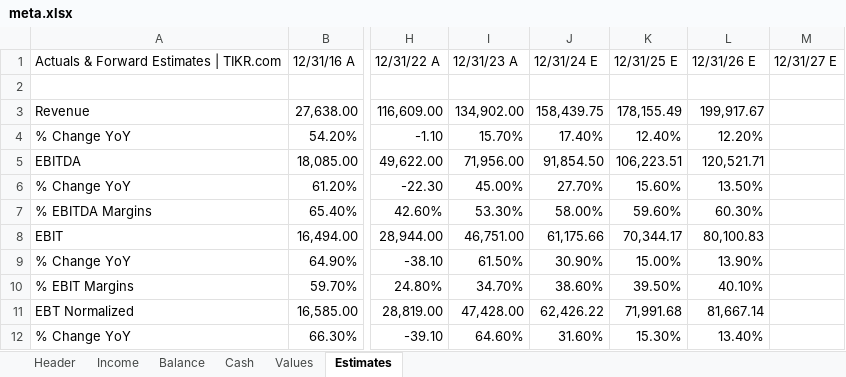
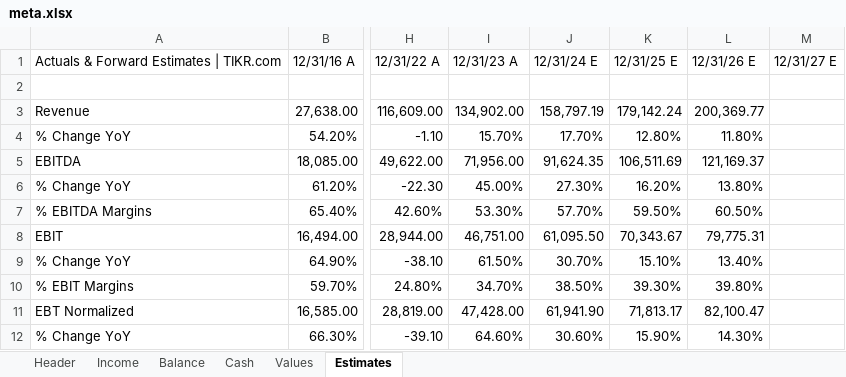
Before and after one commit to bennyk/Auditor, an Excel workbook: spreads/meta.xlsx, sheet Estimates, drawn as a sheet; only a part is shown, gaps mark what is left out; values as stored, in another font and other column widths than the file's, no borders; the diff covers the shown part only; the diff names each change by its address in the sheet, - before the commit and + after, or states it on an @@ line.

```diff
--- a/spreads/meta.xlsx (sheet Estimates)
+++ b/spreads/meta.xlsx (sheet Estimates)
-J3: 158,439.75
+J3: 158,797.19
-K3: 178,155.49
+K3: 179,142.24
-L3: 199,917.67
+L3: 200,369.77
-J4: 17.40%
+J4: 17.70%
-K4: 12.40%
+K4: 12.80%
-L4: 12.20%
+L4: 11.80%
-J5: 91,854.50
+J5: 91,624.35
-K5: 106,223.51
+K5: 106,511.69
-L5: 120,521.71
+L5: 121,169.37
-J6: 27.70%
+J6: 27.30%
-K6: 15.60%
+K6: 16.20%
-L6: 13.50%
+L6: 13.80%
-J7: 58.00%
+J7: 57.70%
-K7: 59.60%
+K7: 59.50%
-L7: 60.30%
+L7: 60.50%
-J8: 61,175.66
+J8: 61,095.50
-K8: 70,344.17
+K8: 70,343.67
-L8: 80,100.83
+L8: 79,775.31
-J9: 30.90%
+J9: 30.70%
-K9: 15.00%
+K9: 15.10%
-L9: 13.90%
+L9: 13.40%
-J10: 38.60%
+J10: 38.50%
-K10: 39.50%
+K10: 39.30%
-L10: 40.10%
+L10: 39.80%
-J11: 62,426.22
+J11: 61,941.90
-K11: 71,991.68
+K11: 71,813.17
-L11: 81,667.14
+L11: 82,100.47
-J12: 31.60%
+J12: 30.60%
-K12: 15.30%
+K12: 15.90%
-L12: 13.40%
+L12: 14.30%
```
Also changed, not shown: 2 added rows, 2 removed rows and 99 edited cells elsewhere in this sheet, sheet Values, sheet Income, sheet Cash, sheet Balance, sheet Header, spreads/9988.xlsx, spreads/cdb.xlsx, 2 other files.
